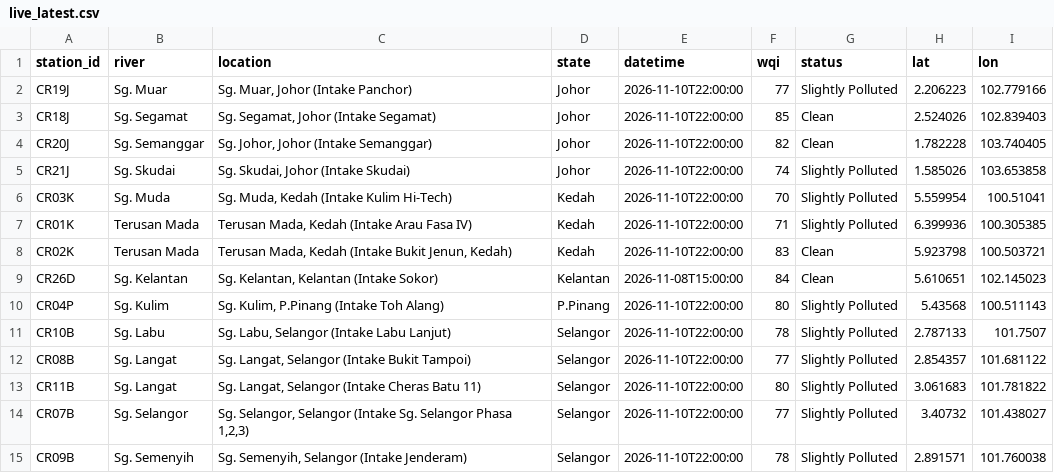
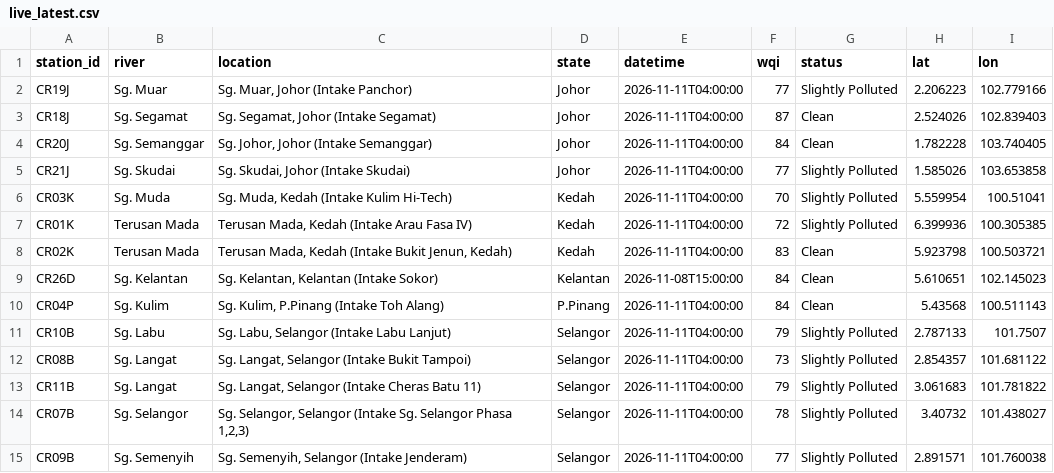
Before and after one commit to hiyyu/water, a CSV file: vercel-site/data/live_latest.csv, drawn as a sheet.

```diff
--- a/vercel-site/data/live_latest.csv
+++ b/vercel-site/data/live_latest.csv
@@ -1,15 +1,15 @@
 station_id,river,location,state,datetime,wqi,status,lat,lon
-CR19J,Sg. Muar,"Sg. Muar, Johor (Intake Panchor)",Johor,2026-11-10T22:00:00,77,Slightly Polluted,2.206223,102.779166
-CR18J,Sg. Segamat,"Sg. Segamat, Johor (Intake Segamat)",Johor,2026-11-10T22:00:00,85,Clean,2.524026,102.839403
-CR20J,Sg. Semanggar,"Sg. Johor, Johor (Intake Semanggar)",Johor,2026-11-10T22:00:00,82,Clean,1.782228,103.740405
-CR21J,Sg. Skudai,"Sg. Skudai, Johor (Intake Skudai)",Johor,2026-11-10T22:00:00,74,Slightly Polluted,1.585026,103.653858
-CR03K,Sg. Muda,"Sg. Muda, Kedah (Intake Kulim Hi-Tech)",Kedah,2026-11-10T22:00:00,70,Slightly Polluted,5.559954,100.51041
-CR01K,Terusan Mada,"Terusan Mada, Kedah (Intake Arau Fasa IV)",Kedah,2026-11-10T22:00:00,71,Slightly Polluted,6.399936,100.305385
-CR02K,Terusan Mada,"Terusan Mada, Kedah (Intake Bukit Jenun, Kedah)",Kedah,2026-11-10T22:00:00,83,Clean,5.923798,100.503721
+CR19J,Sg. Muar,"Sg. Muar, Johor (Intake Panchor)",Johor,2026-11-11T04:00:00,77,Slightly Polluted,2.206223,102.779166
+CR18J,Sg. Segamat,"Sg. Segamat, Johor (Intake Segamat)",Johor,2026-11-11T04:00:00,87,Clean,2.524026,102.839403
+CR20J,Sg. Semanggar,"Sg. Johor, Johor (Intake Semanggar)",Johor,2026-11-11T04:00:00,84,Clean,1.782228,103.740405
+CR21J,Sg. Skudai,"Sg. Skudai, Johor (Intake Skudai)",Johor,2026-11-11T04:00:00,77,Slightly Polluted,1.585026,103.653858
+CR03K,Sg. Muda,"Sg. Muda, Kedah (Intake Kulim Hi-Tech)",Kedah,2026-11-11T04:00:00,70,Slightly Polluted,5.559954,100.51041
+CR01K,Terusan Mada,"Terusan Mada, Kedah (Intake Arau Fasa IV)",Kedah,2026-11-11T04:00:00,72,Slightly Polluted,6.399936,100.305385
+CR02K,Terusan Mada,"Terusan Mada, Kedah (Intake Bukit Jenun, Kedah)",Kedah,2026-11-11T04:00:00,83,Clean,5.923798,100.503721
 CR26D,Sg. Kelantan,"Sg. Kelantan, Kelantan (Intake Sokor)",Kelantan,2026-11-08T15:00:00,84,Clean,5.610651,102.145023
-CR04P,Sg. Kulim,"Sg. Kulim, P.Pinang (Intake Toh Alang)",P.Pinang,2026-11-10T22:00:00,80,Slightly Polluted,5.43568,100.511143
-CR10B,Sg. Labu,"Sg. Labu, Selangor (Intake Labu Lanjut)",Selangor,2026-11-10T22:00:00,78,Slightly Polluted,2.787133,101.7507
-CR08B,Sg. Langat,"Sg. Langat, Selangor (Intake Bukit Tampoi)",Selangor,2026-11-10T22:00:00,77,Slightly Polluted,2.854357,101.681122
-CR11B,Sg. Langat,"Sg. Langat, Selangor (Intake Cheras Batu 11)",Selangor,2026-11-10T22:00:00,80,Slightly Polluted,3.061683,101.781822
-CR07B,Sg. Selangor,"Sg. Selangor, Selangor (Intake Sg. Selangor Phasa 1,2,3)",Selangor,2026-11-10T22:00:00,77,Slightly Polluted,3.40732,101.438027
-CR09B,Sg. Semenyih,"Sg. Semenyih, Selangor (Intake Jenderam)",Selangor,2026-11-10T22:00:00,78,Slightly Polluted,2.891571,101.760038
+CR04P,Sg. Kulim,"Sg. Kulim, P.Pinang (Intake Toh Alang)",P.Pinang,2026-11-11T04:00:00,84,Clean,5.43568,100.511143
+CR10B,Sg. Labu,"Sg. Labu, Selangor (Intake Labu Lanjut)",Selangor,2026-11-11T04:00:00,79,Slightly Polluted,2.787133,101.7507
+CR08B,Sg. Langat,"Sg. Langat, Selangor (Intake Bukit Tampoi)",Selangor,2026-11-11T04:00:00,73,Slightly Polluted,2.854357,101.681122
+CR11B,Sg. Langat,"Sg. Langat, Selangor (Intake Cheras Batu 11)",Selangor,2026-11-11T04:00:00,79,Slightly Polluted,3.061683,101.781822
+CR07B,Sg. Selangor,"Sg. Selangor, Selangor (Intake Sg. Selangor Phasa 1,2,3)",Selangor,2026-11-11T04:00:00,78,Slightly Polluted,3.40732,101.438027
+CR09B,Sg. Semenyih,"Sg. Semenyih, Selangor (Intake Jenderam)",Selangor,2026-11-11T04:00:00,77,Slightly Polluted,2.891571,101.760038
```
Also changed, not shown: vercel-site/data/live_history.csv, 1 other file.
